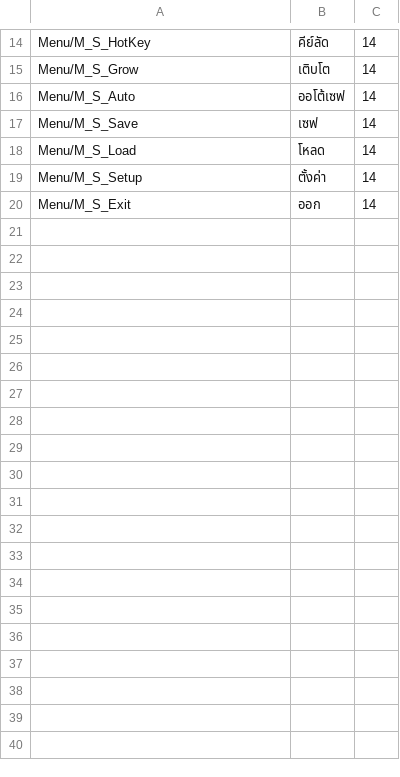
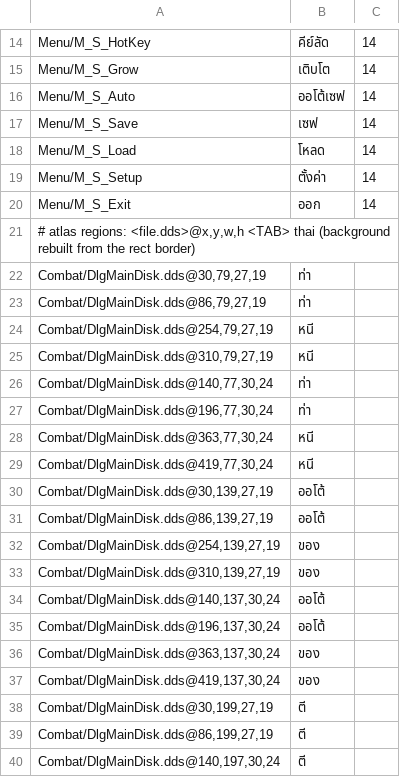
Before and after one commit to Linlijian/FS3-Thai, a TSV file: poc/ui_labels.tsv, drawn as a sheet; only a part is shown, gaps mark what is left out; the diff covers the shown part only.

```diff
--- a/poc/ui_labels.tsv
+++ b/poc/ui_labels.tsv
@@ -20 +20,21 @@ Menu/M_S_Setup	ตั้งค่า	14
 Menu/M_S_Exit	ออก	14
+# atlas regions: <file.dds>@x,y,w,h <TAB> thai (background rebuilt from the rect border)
+Combat/DlgMainDisk.dds@30,79,27,19	ท่า
+Combat/DlgMainDisk.dds@86,79,27,19	ท่า
+Combat/DlgMainDisk.dds@254,79,27,19	หนี
+Combat/DlgMainDisk.dds@310,79,27,19	หนี
+Combat/DlgMainDisk.dds@140,77,30,24	ท่า
+Combat/DlgMainDisk.dds@196,77,30,24	ท่า
+Combat/DlgMainDisk.dds@363,77,30,24	หนี
+Combat/DlgMainDisk.dds@419,77,30,24	หนี
+Combat/DlgMainDisk.dds@30,139,27,19	ออโต้
+Combat/DlgMainDisk.dds@86,139,27,19	ออโต้
+Combat/DlgMainDisk.dds@254,139,27,19	ของ
+Combat/DlgMainDisk.dds@310,139,27,19	ของ
+Combat/DlgMainDisk.dds@140,137,30,24	ออโต้
+Combat/DlgMainDisk.dds@196,137,30,24	ออโต้
+Combat/DlgMainDisk.dds@363,137,30,24	ของ
+Combat/DlgMainDisk.dds@419,137,30,24	ของ
+Combat/DlgMainDisk.dds@30,199,27,19	ตี
+Combat/DlgMainDisk.dds@86,199,27,19	ตี
+Combat/DlgMainDisk.dds@140,197,30,24	ตี
```
Also changed, not shown: 13 added rows elsewhere in this file, 2 other files.
